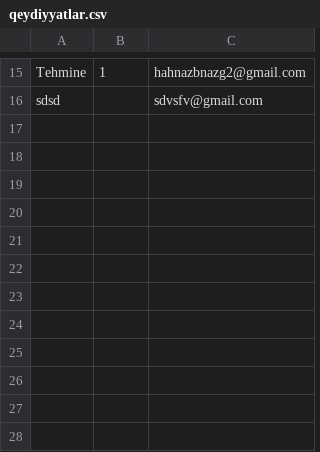
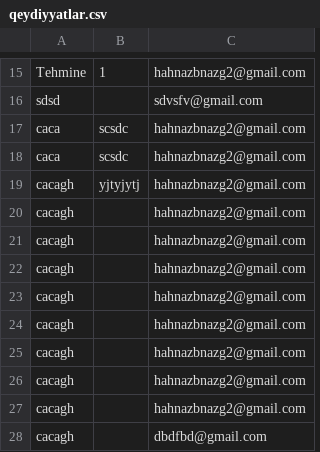
Before and after one commit to abbasova05/holbertonschool-higher_level_programming, a CSV file: restful-api/qeydiyyatlar.csv, drawn as a sheet; only a part is shown, gaps mark what is left out.

```diff
--- a/restful-api/qeydiyyatlar.csv
+++ b/restful-api/qeydiyyatlar.csv
@@ -16 +16,13 @@ Tehmine,1,hahnazbnazg2@gmail.com
 sdsd,,sdvsfv@gmail.com
+caca,scsdc,hahnazbnazg2@gmail.com
+caca,scsdc,hahnazbnazg2@gmail.com
+cacagh,yjtyjytj,hahnazbnazg2@gmail.com
+cacagh,,hahnazbnazg2@gmail.com
+cacagh,,hahnazbnazg2@gmail.com
+cacagh,,hahnazbnazg2@gmail.com
+cacagh,,hahnazbnazg2@gmail.com
+cacagh,,hahnazbnazg2@gmail.com
+cacagh,,hahnazbnazg2@gmail.com
+cacagh,,hahnazbnazg2@gmail.com
+cacagh,,hahnazbnazg2@gmail.com
+cacagh,,dbdfbd@gmail.com
```
Also changed, not shown: restful-api/emeliyyatlar.csv, 30 other files.
